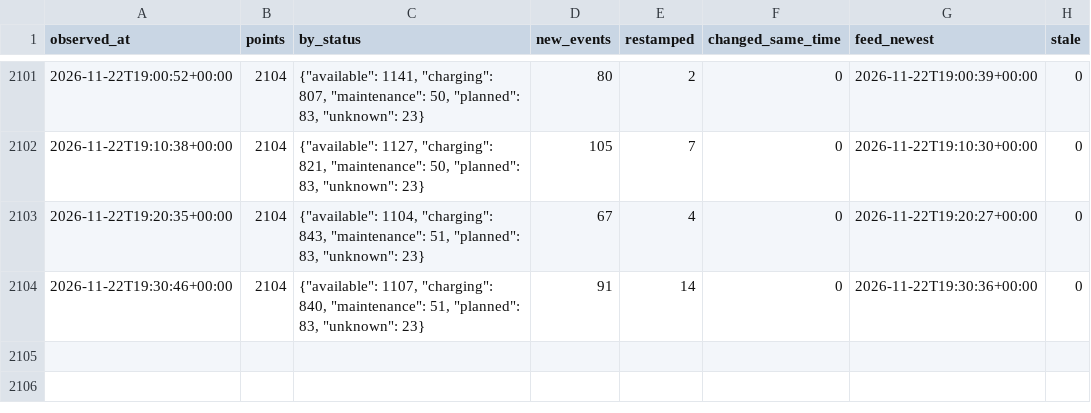
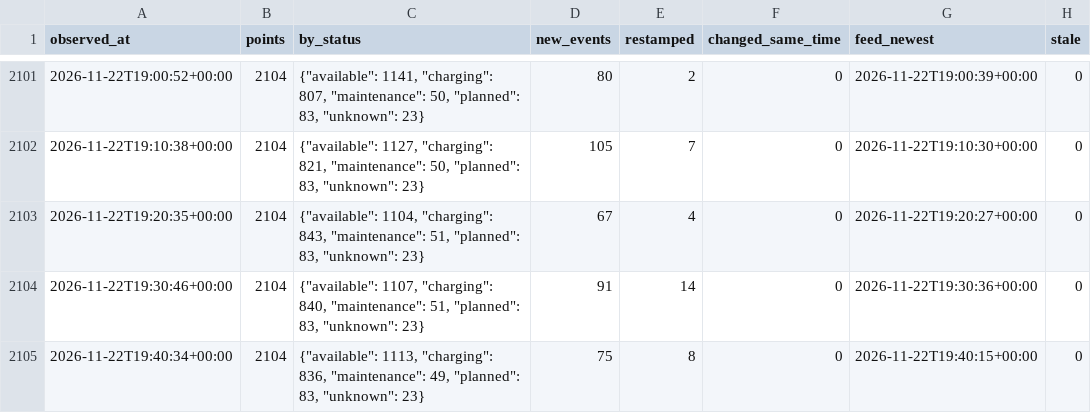
Before and after one commit to karthi108/allo-paris, a CSV file: snapshots.csv, drawn as a sheet; only a part is shown, gaps mark what is left out.

```diff
--- a/snapshots.csv
+++ b/snapshots.csv
@@ -2104 +2104,2 @@ observed_at,points,by_status,new_events,restamped,changed_same_time,feed_newest,
 2026-11-22T19:30:46+00:00,2104,"{""available"": 1107, ""charging"": 840, ""maintenance"": 51, ""planned"": 83, ""unknown"": 23}",91,14,0,2026-11-22T19:30:36+00:00,0
+2026-11-22T19:40:34+00:00,2104,"{""available"": 1113, ""charging"": 836, ""maintenance"": 49, ""planned"": 83, ""unknown"": 23}",75,8,0,2026-11-22T19:40:15+00:00,0
```
Also changed, not shown: state.csv, 2 other files.
